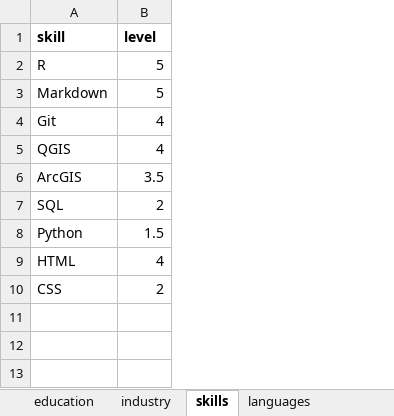
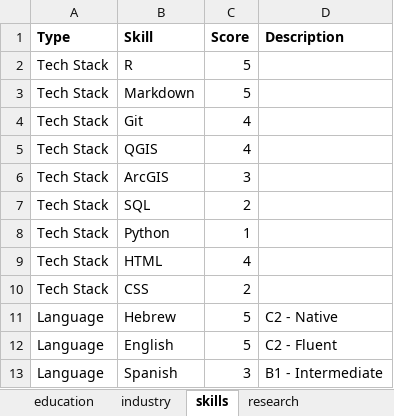
Before and after one commit to shirasal/my_cv, an Excel workbook: shira_salingre_cv_data.xlsx, sheet skills, drawn as a sheet; values as stored, in another font and other column widths than the file's, no borders; removed rows and columns are numbered as before the commit, all else as after; the diff names each change by its address in the sheet, - before the commit and + after, or states it on an @@ line.

Commit message:
added more information and improved skills section

```diff
--- a/shira_salingre_cv_data.xlsx (sheet skills)
+++ b/shira_salingre_cv_data.xlsx (sheet skills)
-sheet tab: languages
+column A, rows 2-10: all Tech Stack
+column D, empty
-row 1: skill | level
+row 1: Type | Skill | Score | Description
-C6: 3.5
+C6: 3
-C8: 1.5
+C8: 1
+row 11: Language | Hebrew | 5 | C2 - Native
+row 12: Language | English | 5 | C2 - Fluent
+row 13: Language | Spanish | 3 | B1 - Intermediate
```
Also changed, not shown: sheet industry, sheet education, other sheet tabs, formulas that keep their value, 2 other files.
